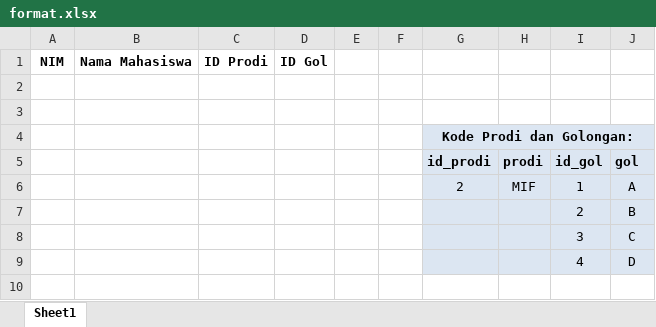
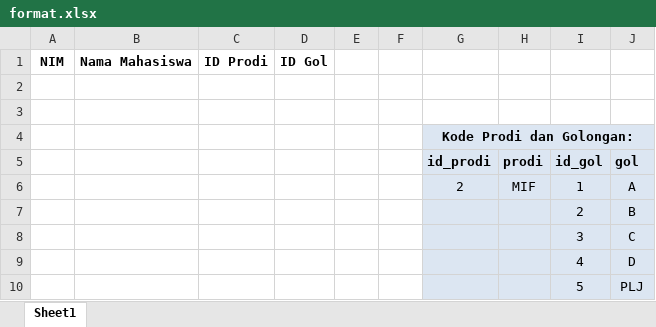
Before and after one commit to AkhyarNR/tb_web18, an Excel workbook: tb_web18/excel/format.xlsx, sheet Sheet1, drawn as a sheet; values as stored, in another font and other column widths than the file's, no borders; the diff names each change by its address in the sheet, - before the commit and + after, or states it on an @@ line.

```diff
--- a/tb_web18/excel/format.xlsx (sheet Sheet1)
+++ b/tb_web18/excel/format.xlsx (sheet Sheet1)
+row 10:  |  |  |  |  |  |  |  | 5 | PLJ
```
Also changed, not shown: tb_web18/excel/upload_format.xlsx, 20 other files.
